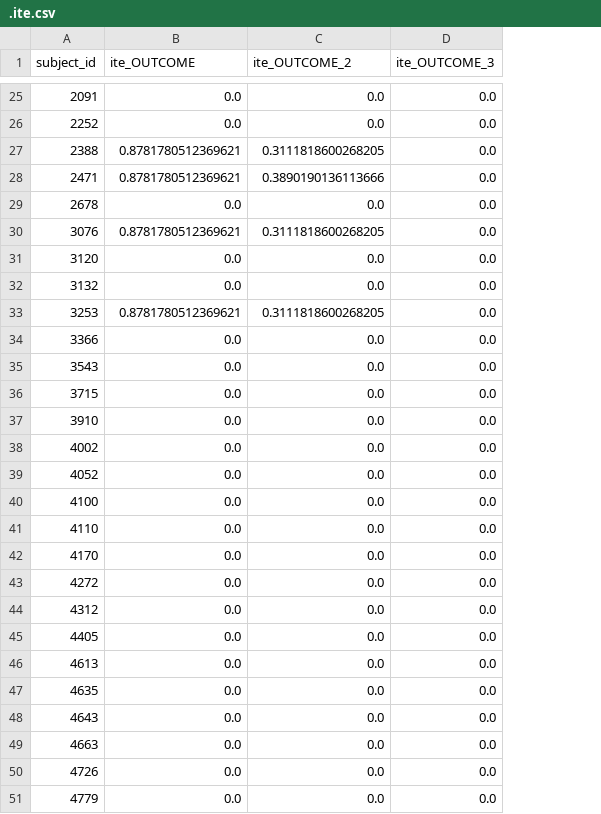
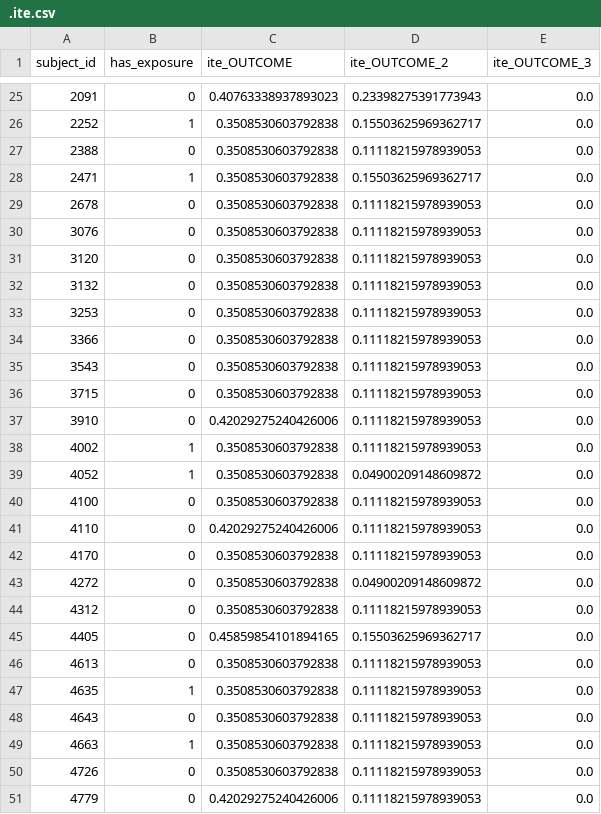
Before and after one commit to kirilklein/PHAIR_EHR, a CSV file: example_data/synthea_meds_causal/held_out/.ite.csv, drawn as a sheet; only a part is shown, gaps mark what is left out; addresses are those after the commit; the diff covers the shown part only; the diff names each change by its address in the sheet, - before the commit and + after, or states it on an @@ line.

```diff
--- a/example_data/synthea_meds_causal/held_out/.ite.csv
+++ b/example_data/synthea_meds_causal/held_out/.ite.csv
+column B (has_exposure), rows 25-51: 0 | 1 | 0 | 1 | 0 | 0 | 0 | 0 | 0 | 0 | 0 | 0 | 0 | 1 | 1 | 0 | 0 | 0 | 0 | 0 | 0 | 0 | 1 | 0 | 1 | 0 | 0
-C25 (ite_OUTCOME): 0.0
+C25 (ite_OUTCOME): 0.40763338937893023
-D25 (ite_OUTCOME_2): 0.0
+D25 (ite_OUTCOME_2): 0.23398275391773943
-C26 (ite_OUTCOME): 0.0
+C26 (ite_OUTCOME): 0.3508530603792838
-D26 (ite_OUTCOME_2): 0.0
+D26 (ite_OUTCOME_2): 0.15503625969362717
-C27:C28 (ite_OUTCOME): 0.8781780512369621
+C27:C28 (ite_OUTCOME): 0.3508530603792838
-D27 (ite_OUTCOME_2): 0.3111818600268205
+D27 (ite_OUTCOME_2): 0.11118215978939053
-D28 (ite_OUTCOME_2): 0.3890190136113666
+D28 (ite_OUTCOME_2): 0.15503625969362717
-C29 (ite_OUTCOME): 0.0
+C29 (ite_OUTCOME): 0.3508530603792838
-D29 (ite_OUTCOME_2): 0.0
+D29 (ite_OUTCOME_2): 0.11118215978939053
-C30 (ite_OUTCOME): 0.8781780512369621
+C30 (ite_OUTCOME): 0.3508530603792838
-D30 (ite_OUTCOME_2): 0.3111818600268205
+D30 (ite_OUTCOME_2): 0.11118215978939053
-C31:C32 (ite_OUTCOME): 0.0
+C31:C32 (ite_OUTCOME): 0.3508530603792838
-D31:D32 (ite_OUTCOME_2): 0.0
+D31:D32 (ite_OUTCOME_2): 0.11118215978939053
-C33 (ite_OUTCOME): 0.8781780512369621
+C33 (ite_OUTCOME): 0.3508530603792838
-D33 (ite_OUTCOME_2): 0.3111818600268205
+D33 (ite_OUTCOME_2): 0.11118215978939053
-C34:C36 (ite_OUTCOME): 0.0
+C34:C36 (ite_OUTCOME): 0.3508530603792838
-D34:D38 (ite_OUTCOME_2): 0.0
+D34:D38 (ite_OUTCOME_2): 0.11118215978939053
-C37 (ite_OUTCOME): 0.0
+C37 (ite_OUTCOME): 0.42029275240426006
-C38:C40 (ite_OUTCOME): 0.0
+C38:C40 (ite_OUTCOME): 0.3508530603792838
-D39 (ite_OUTCOME_2): 0.0
+D39 (ite_OUTCOME_2): 0.04900209148609872
-D40:D42 (ite_OUTCOME_2): 0.0
+D40:D42 (ite_OUTCOME_2): 0.11118215978939053
-C41 (ite_OUTCOME): 0.0
+C41 (ite_OUTCOME): 0.42029275240426006
-C42:C44 (ite_OUTCOME): 0.0
+C42:C44 (ite_OUTCOME): 0.3508530603792838
-D43 (ite_OUTCOME_2): 0.0
+D43 (ite_OUTCOME_2): 0.04900209148609872
-D44 (ite_OUTCOME_2): 0.0
+D44 (ite_OUTCOME_2): 0.11118215978939053
-C45 (ite_OUTCOME): 0.0
+C45 (ite_OUTCOME): 0.45859854101894165
-D45 (ite_OUTCOME_2): 0.0
+D45 (ite_OUTCOME_2): 0.15503625969362717
-C46:C50 (ite_OUTCOME): 0.0
+C46:C50 (ite_OUTCOME): 0.3508530603792838
-D46:D51 (ite_OUTCOME_2): 0.0
+D46:D51 (ite_OUTCOME_2): 0.11118215978939053
-C51 (ite_OUTCOME): 0.0
+C51 (ite_OUTCOME): 0.42029275240426006
```
Also changed, not shown: 66 edited cells elsewhere in this file, 16 other files.
